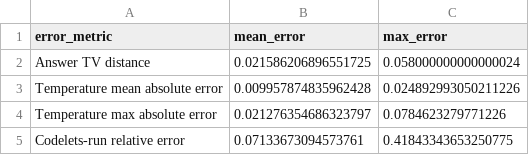
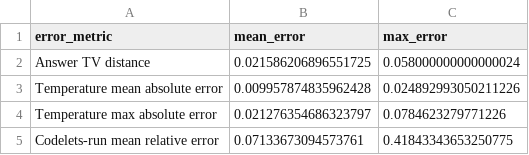
Before and after one commit to georgeawright/cattykit, a CSV file: datasets/copycat-reproduction/reproduction/reproduction_comparison_error_summary.csv, drawn as a sheet.

```diff
--- a/datasets/copycat-reproduction/reproduction/reproduction_comparison_error_summary.csv
+++ b/datasets/copycat-reproduction/reproduction/reproduction_comparison_error_summary.csv
@@ -4,2 +4,2 @@ Temperature mean absolute error,0.009957874835962428,0.024892993050211226
 Temperature max absolute error,0.021276354686323797,0.0784623279771226
-Codelets-run relative error,0.07133673094573761,0.41843343653250775
+Codelets-run mean relative error,0.07133673094573761,0.41843343653250775
```
Also changed, not shown: datasets/copycat-reproduction/coderack_removal/coderack_removal_method_comparison.csv, datasets/copycat-reproduction/quantization/quantisation_comparison.csv, 4 other files.
